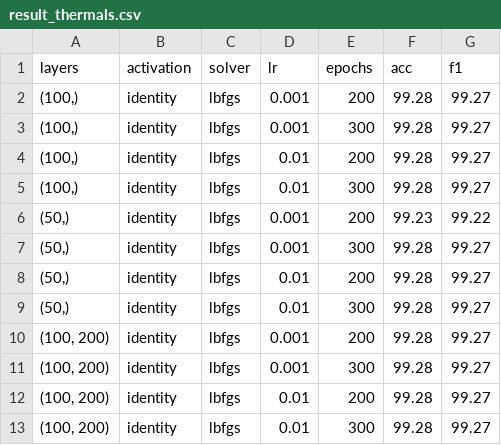
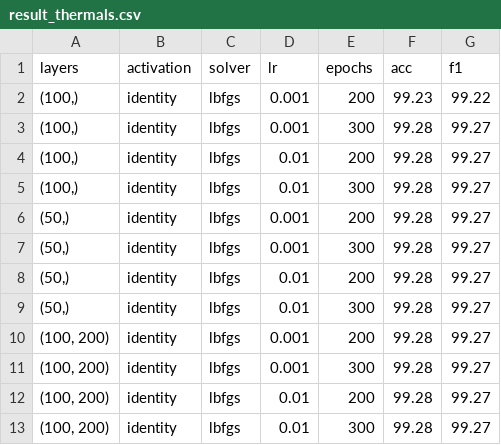
Before and after one commit to Bl0tniaQus/HydraulicPressMonitoring, a CSV file: result_thermals.csv, drawn as a sheet.

```diff
--- a/result_thermals.csv
+++ b/result_thermals.csv
@@ -1,3 +1,3 @@
 layers;activation;solver;lr;epochs;acc;f1
-(100,);identity;lbfgs;0.001;200;99.28;99.27
+(100,);identity;lbfgs;0.001;200;99.23;99.22
 (100,);identity;lbfgs;0.001;300;99.28;99.27
@@ -5,3 +5,3 @@ layers;activation;solver;lr;epochs;acc;f1
 (100,);identity;lbfgs;0.01;300;99.28;99.27
-(50,);identity;lbfgs;0.001;200;99.23;99.22
+(50,);identity;lbfgs;0.001;200;99.28;99.27
 (50,);identity;lbfgs;0.001;300;99.28;99.27
```
Also changed, not shown: result_bar.csv, 11 other files.
